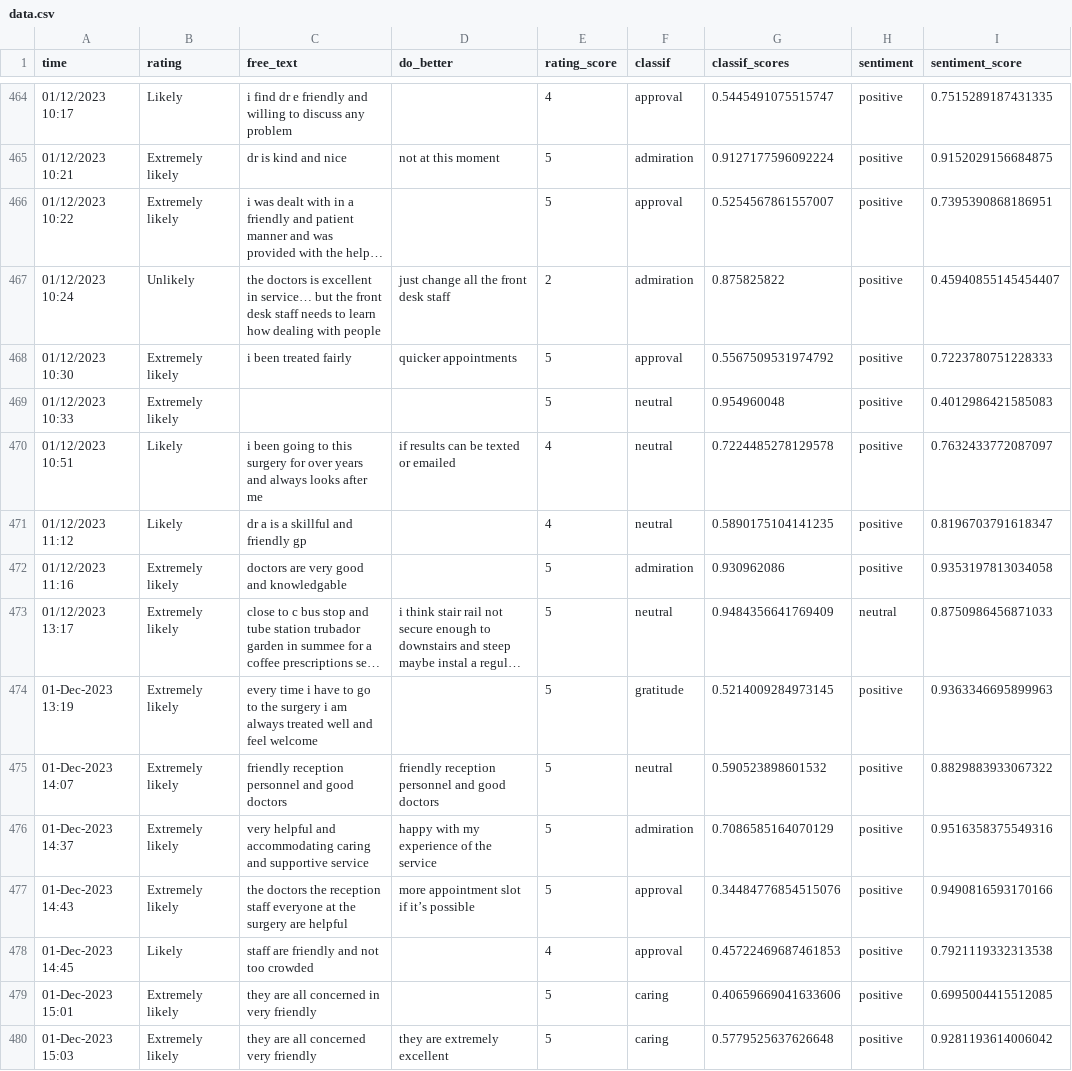
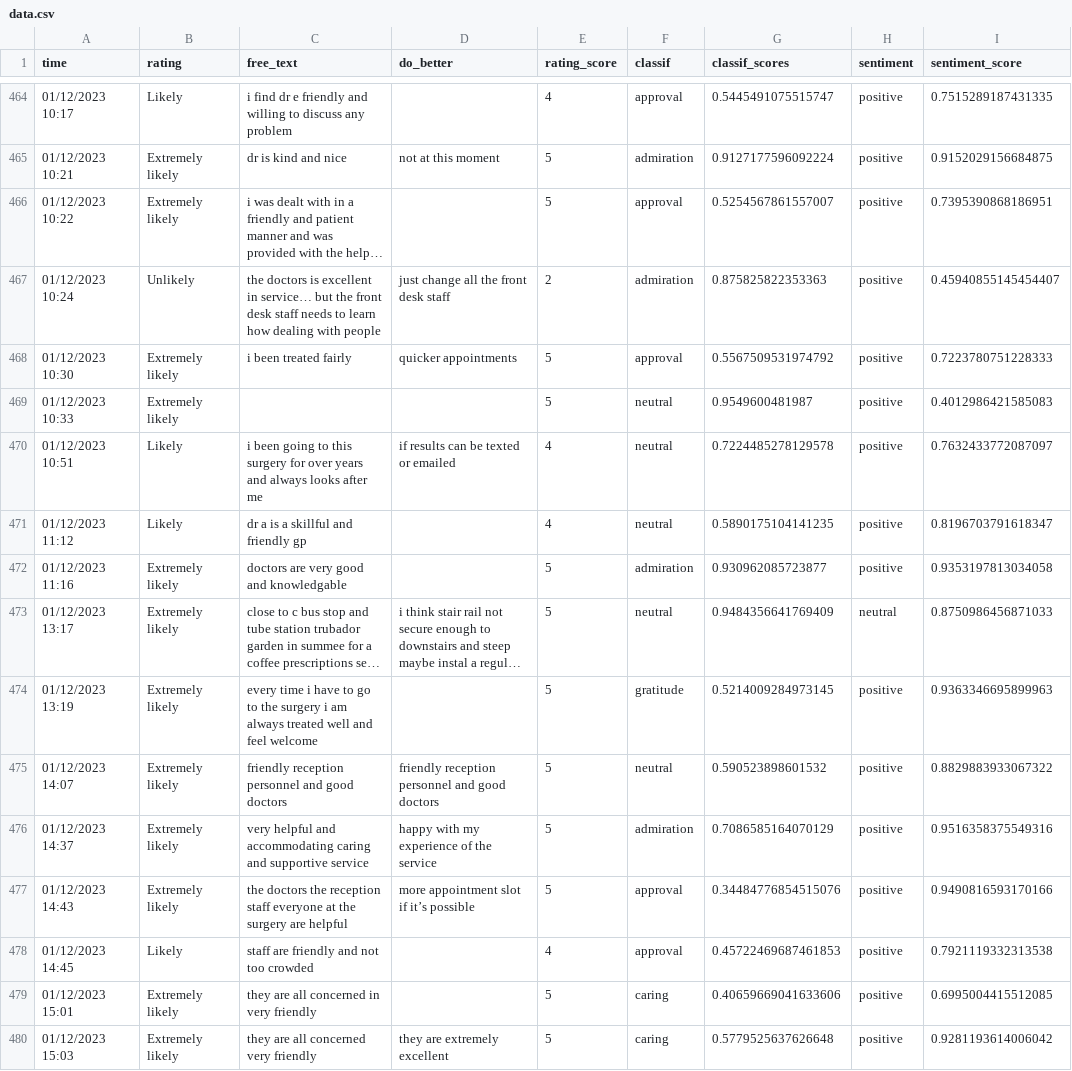
Before and after one commit to janduplessis883/friends-and-family-test-analysis, a CSV file: friendsfamilytest/data/data.csv, drawn as a sheet; only a part is shown, gaps mark what is left out; long unchanged cells end in …; the diff covers the shown part only; the diff names each change by its address in the sheet, - before the commit and + after, or states it on an @@ line.

```diff
--- a/friendsfamilytest/data/data.csv
+++ b/friendsfamilytest/data/data.csv
-G467 (classif_scores): 0.875825822
+G467 (classif_scores): 0.875825822353363
-G469 (classif_scores): 0.954960048
+G469 (classif_scores): 0.9549600481987
-G472 (classif_scores): 0.930962086
+G472 (classif_scores): 0.930962085723877
-A474 (time): 01-Dec-2023 13:19
+A474 (time): 01/12/2023 13:19
-A475 (time): 01-Dec-2023 14:07
+A475 (time): 01/12/2023 14:07
-A476 (time): 01-Dec-2023 14:37
+A476 (time): 01/12/2023 14:37
-A477 (time): 01-Dec-2023 14:43
+A477 (time): 01/12/2023 14:43
-A478 (time): 01-Dec-2023 14:45
+A478 (time): 01/12/2023 14:45
-A479 (time): 01-Dec-2023 15:01
+A479 (time): 01/12/2023 15:01
-A480 (time): 01-Dec-2023 15:03
+A480 (time): 01/12/2023 15:03
```
Also changed, not shown: 23 edited cells elsewhere in this file, 1 other file.
